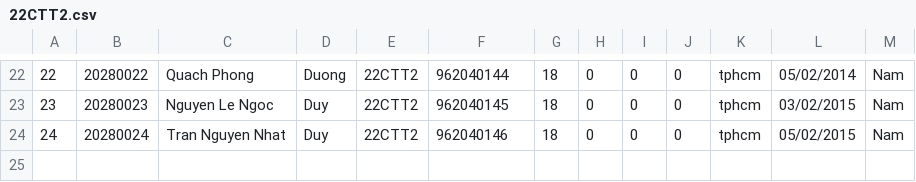
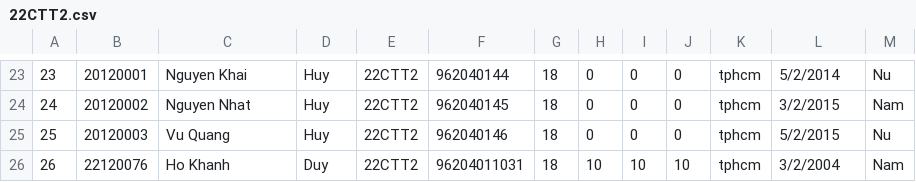
Before and after one commit to HoKhanhDyu/CMS, a CSV file: CMS/data/2023/class/22CTT2.csv, drawn as a sheet; only a part is shown, gaps mark what is left out; addresses are those after the commit; the diff covers the shown part only; the diff names each change by its address in the sheet, - before the commit and + after, or states it on an @@ line.

```diff
--- a/CMS/data/2023/class/22CTT2.csv
+++ b/CMS/data/2023/class/22CTT2.csv
@@ column A renumbered between rows 2 and 25 @@
-B23: 20280022
+B23: 20120001
-C23: Quach Phong
+C23: Nguyen Khai
-D23: Duong
+D23: Huy
-L23: 05/02/2014
+L23: 5/2/2014
-M23: Nam
+M23: Nu
-B24: 20280023
+B24: 20120002
-C24: Nguyen Le Ngoc
+C24: Nguyen Nhat
-D24:D25: Duy
+D24:D25: Huy
-L24: 03/02/2015
+L24: 3/2/2015
-B25: 20280024
+B25: 20120003
-C25: Tran Nguyen Nhat
+C25: Vu Quang
-L25: 05/02/2015
+L25: 5/2/2015
-M25: Nam
+M25: Nu
+row 26: 26 | 22120076 | Ho Khanh | Duy | 22CTT2 | 96204011031 | 18 | 10 | 10 | 10 | tphcm | 3/2/2004 | Nam
```
Also changed, not shown: 1 added row and 94 edited cells elsewhere in this file, 4 other files.
